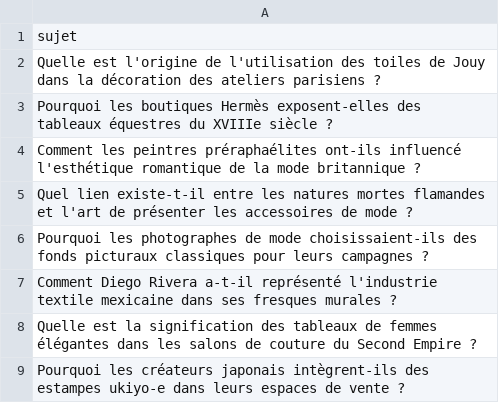
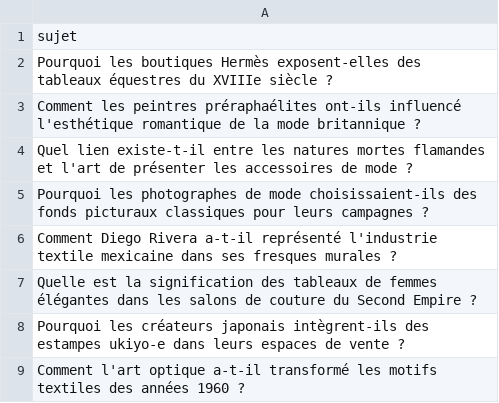
Before and after one commit to Metalosmose21/Mode-1, a CSV file: sujets.csv, drawn as a sheet; only a part is shown; the shorter side is filled out with more unchanged rows; the diff names each change by its address in the sheet, - before the commit and + after, or states it on an @@ line.

```diff
--- a/sujets.csv
+++ b/sujets.csv
-row 2: Quelle est l'origine de l'utilisation des toiles de Jouy dans la décoration des ateliers parisiens ?
```
Also changed, not shown: sujets_traites.csv.
